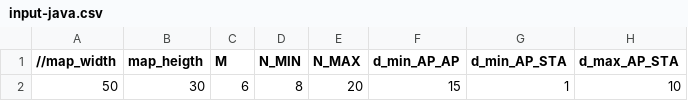
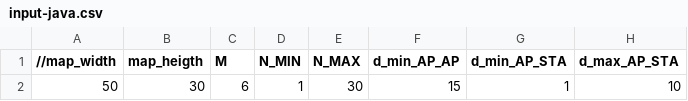
Before and after one commit to bhu1-103/cappy-definitive-edition, a CSV file: step1/input-java.csv, drawn as a sheet; only a part is shown; the diff names each change by its address in the sheet, - before the commit and + after, or states it on an @@ line.

```diff
--- a/step1/input-java.csv
+++ b/step1/input-java.csv
-D2 (N_MIN): 8
+D2 (N_MIN): 1
-E2 (N_MAX): 20
+E2 (N_MAX): 30
```
Also changed, not shown: 1 other file.
